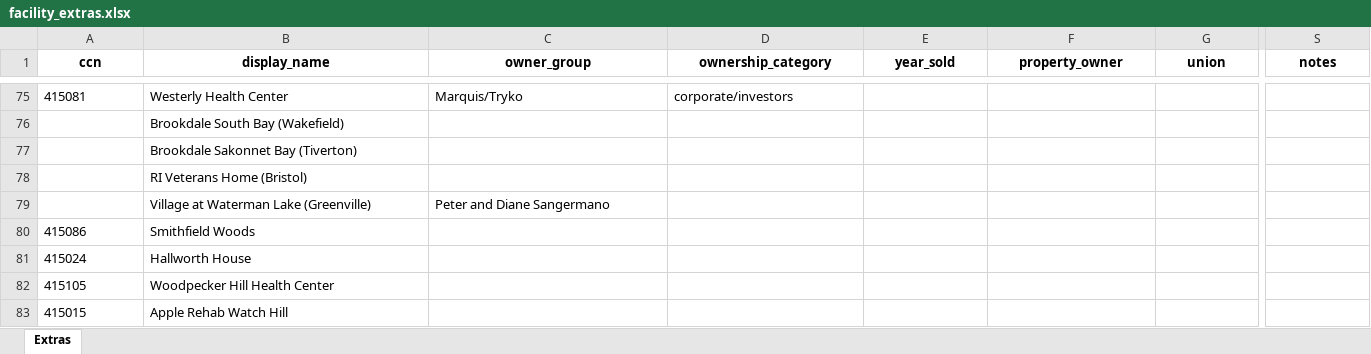
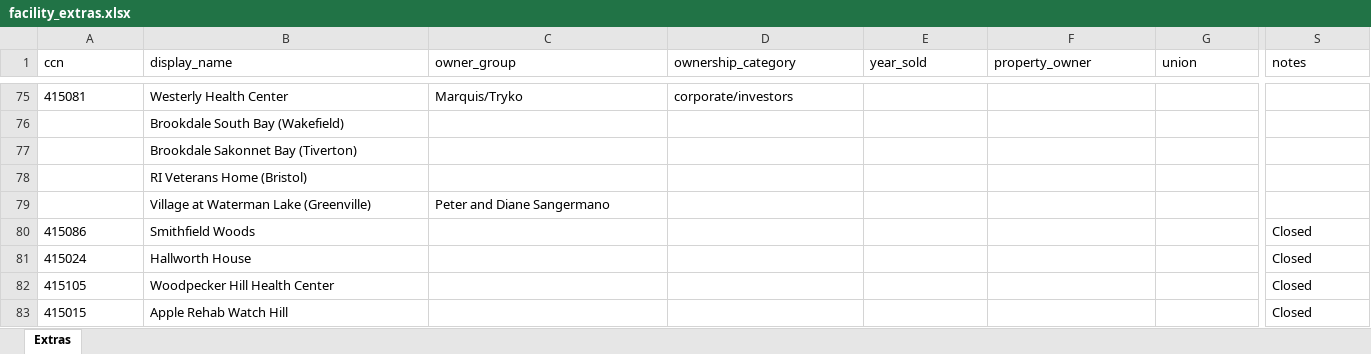
Before and after one commit to kgerard-abc/snfdashboard, an Excel workbook: pipeline/facility_extras.xlsx, sheet Extras, drawn as a sheet; only a part is shown, gaps mark what is left out; values as stored, in another font and other column widths than the file's, no borders; the diff covers the shown part only; the diff names each change by its address in the sheet, - before the commit and + after, or states it on an @@ line.

```diff
--- a/pipeline/facility_extras.xlsx (sheet Extras)
+++ b/pipeline/facility_extras.xlsx (sheet Extras)
@@ A1:S1 bold: on → off, alignment: center → left @@
-S80:S83 (notes): (empty)
+S80:S83 (notes): Closed
```
Also changed, not shown: 5 edited cells and cell formats elsewhere in this sheet, 4 other files.
